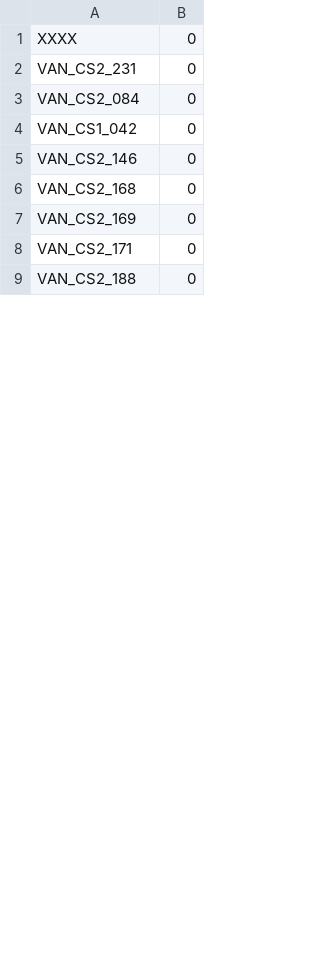
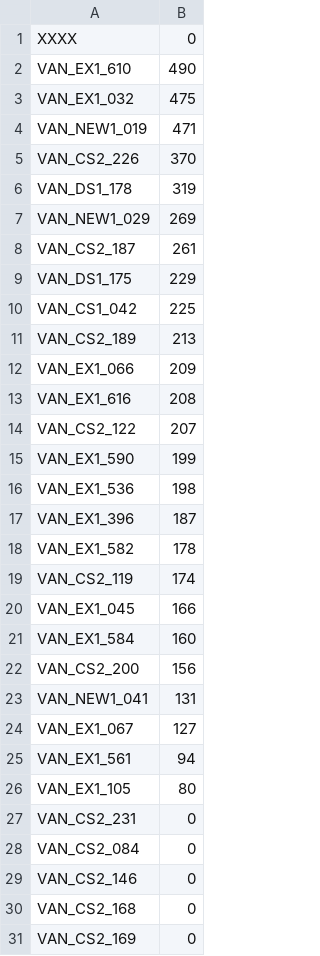
Before and after one commit to aharalabMeiji/fireplaceAharaLab, a CSV file: myfile-hunter-all_E01.csv, drawn as a sheet; only a part is shown; the shorter side is filled out with more unchanged rows; the diff covers the shown part only.

```diff
--- a/myfile-hunter-all_E01.csv
+++ b/myfile-hunter-all_E01.csv
@@ -1,5 +1,29 @@
 XXXX,0
+VAN_EX1_610,490
+VAN_EX1_032,475
+VAN_NEW1_019,471
+VAN_CS2_226,370
+VAN_DS1_178,319
+VAN_NEW1_029,269
+VAN_CS2_187,261
+VAN_DS1_175,229
+VAN_CS1_042,225
+VAN_CS2_189,213
+VAN_EX1_066,209
+VAN_EX1_616,208
+VAN_CS2_122,207
+VAN_EX1_590,199
+VAN_EX1_536,198
+VAN_EX1_396,187
+VAN_EX1_582,178
+VAN_CS2_119,174
+VAN_EX1_045,166
+VAN_EX1_584,160
+VAN_CS2_200,156
+VAN_NEW1_041,131
+VAN_EX1_067,127
+VAN_EX1_561,94
+VAN_EX1_105,80
 VAN_CS2_231,0
 VAN_CS2_084,0
-VAN_CS1_042,0
 VAN_CS2_146,0
```
Also changed, not shown: 2 added rows and 24 removed rows elsewhere in this file, myfile-hunter-all_E00.csv, myfile-hunter-all_E02.csv, 2 other files.
